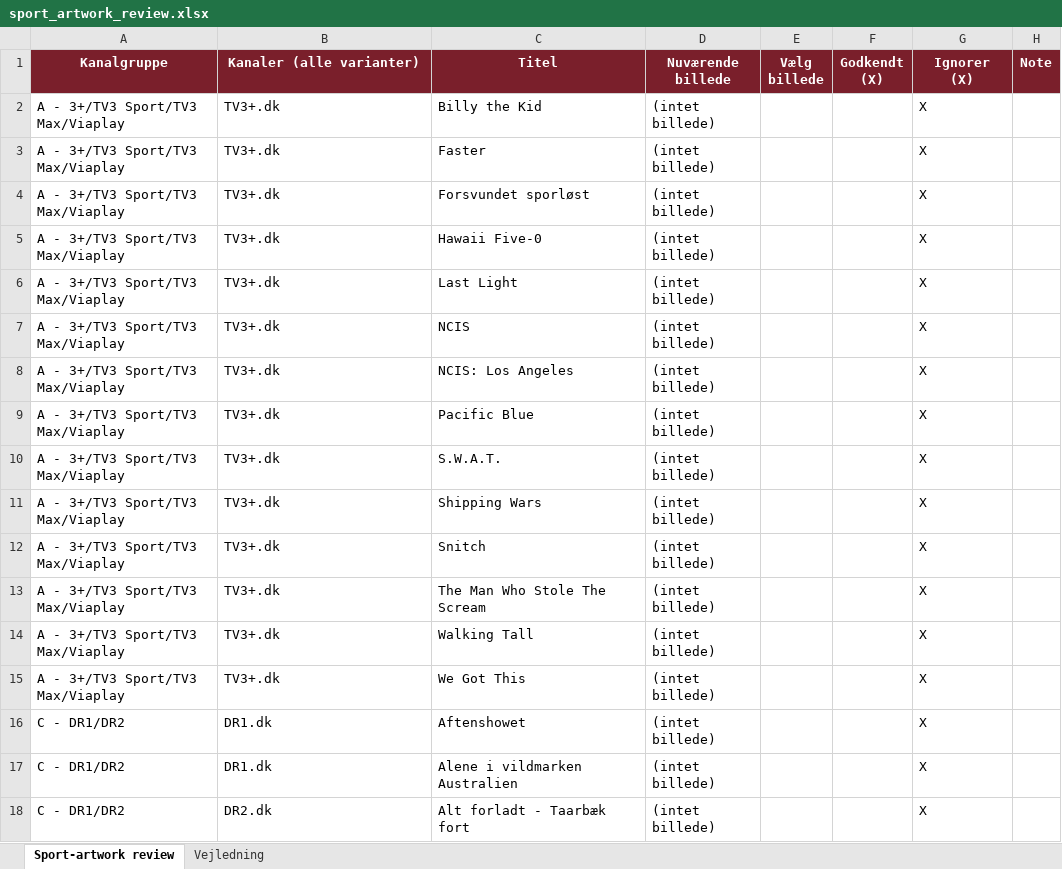
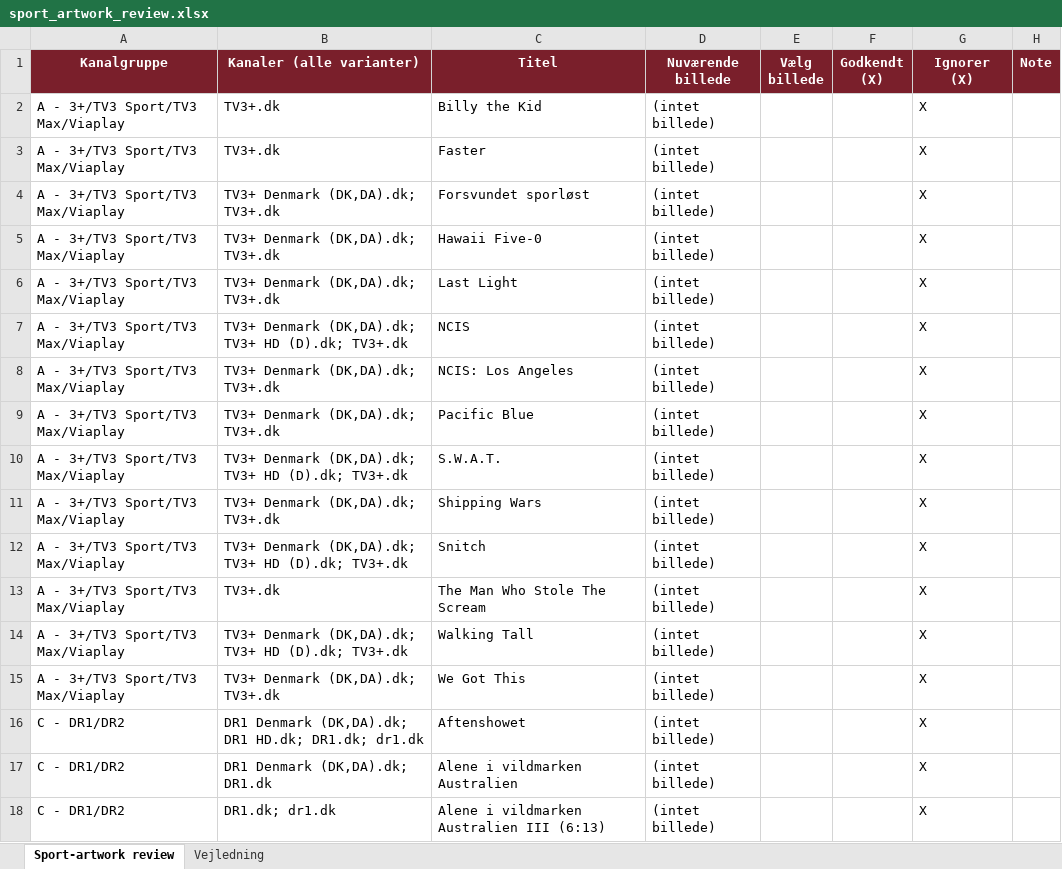
Before and after one commit to flanaganz/epgoal, an Excel workbook: data/sport_artwork_review.xlsx, sheet Sport-artwork review, drawn as a sheet; only a part is shown; the shorter side is filled out with more unchanged rows; values as stored, in another font and other column widths than the file's, no borders; the diff covers the shown part only; the diff names each change by its address in the sheet, - before the commit and + after, or states it on an @@ line.

Commit message:
Auto-sync EPG (sport-billeder) 2026-10-08 07:34:43

```diff
--- a/data/sport_artwork_review.xlsx (sheet Sport-artwork review)
+++ b/data/sport_artwork_review.xlsx (sheet Sport-artwork review)
-B4:B6 (Kanaler (alle varianter)): TV3+.dk
+B4:B6 (Kanaler (alle varianter)): TV3+ Denmark (DK,DA).dk; TV3+.dk
-B7 (Kanaler (alle varianter)): TV3+.dk
+B7 (Kanaler (alle varianter)): TV3+ Denmark (DK,DA).dk; TV3+ HD (D).dk; TV3+.dk
-B8:B9 (Kanaler (alle varianter)): TV3+.dk
+B8:B9 (Kanaler (alle varianter)): TV3+ Denmark (DK,DA).dk; TV3+.dk
-B10 (Kanaler (alle varianter)): TV3+.dk
+B10 (Kanaler (alle varianter)): TV3+ Denmark (DK,DA).dk; TV3+ HD (D).dk; TV3+.dk
-B11 (Kanaler (alle varianter)): TV3+.dk
+B11 (Kanaler (alle varianter)): TV3+ Denmark (DK,DA).dk; TV3+.dk
-B12 (Kanaler (alle varianter)): TV3+.dk
+B12 (Kanaler (alle varianter)): TV3+ Denmark (DK,DA).dk; TV3+ HD (D).dk; TV3+.dk
-B14 (Kanaler (alle varianter)): TV3+.dk
+B14 (Kanaler (alle varianter)): TV3+ Denmark (DK,DA).dk; TV3+ HD (D).dk; TV3+.dk
-B15 (Kanaler (alle varianter)): TV3+.dk
+B15 (Kanaler (alle varianter)): TV3+ Denmark (DK,DA).dk; TV3+.dk
-B16 (Kanaler (alle varianter)): DR1.dk
+B16 (Kanaler (alle varianter)): DR1 Denmark (DK,DA).dk; DR1 HD.dk; DR1.dk; dr1.dk
-B17 (Kanaler (alle varianter)): DR1.dk
+B17 (Kanaler (alle varianter)): DR1 Denmark (DK,DA).dk; DR1.dk
+row 18: C - DR1/DR2 | DR1.dk; dr1.dk | Alene i vildmarken Australien III (6:13) | (intet billede) |  |  | X
```
Also changed, not shown: 337 added rows, 11 removed rows and 126 edited cells elsewhere in this sheet, data/danish_artwork_review.xlsx, 7 other files.
